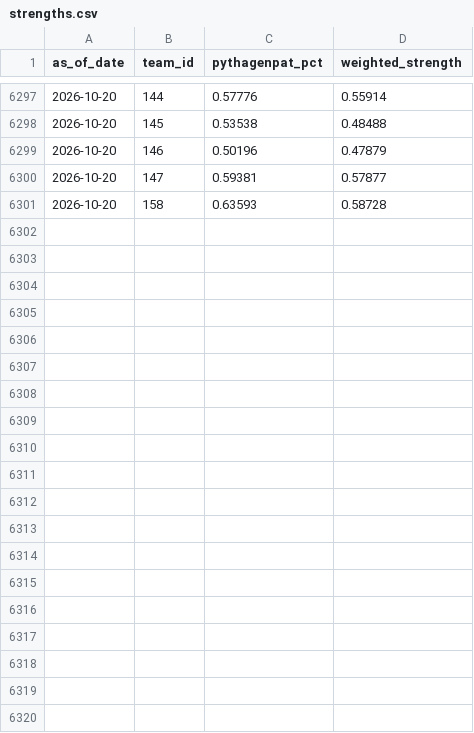
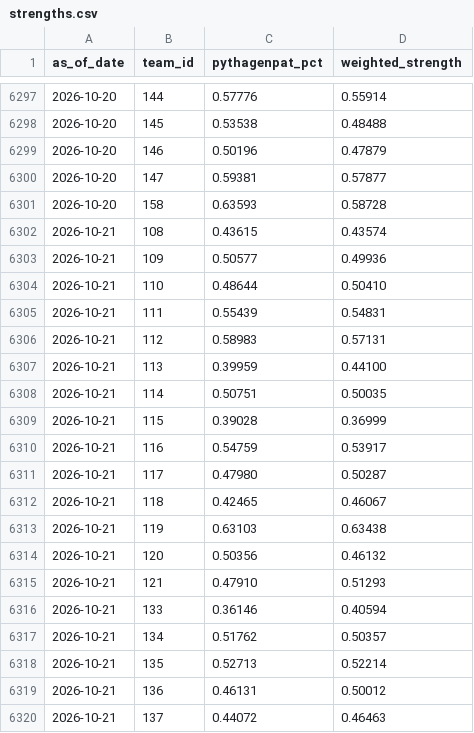
Before and after one commit to DesertGaming/mlb-predictions, a CSV file: exports/strengths.csv, drawn as a sheet; only a part is shown, gaps mark what is left out; the diff covers the shown part only; the diff names each change by its address in the sheet, - before the commit and + after, or states it on an @@ line.

```diff
--- a/exports/strengths.csv
+++ b/exports/strengths.csv
+row 6302: 2026-10-21 | 108 | 0.43615 | 0.43574
+row 6303: 2026-10-21 | 109 | 0.50577 | 0.49936
+row 6304: 2026-10-21 | 110 | 0.48644 | 0.50410
+row 6305: 2026-10-21 | 111 | 0.55439 | 0.54831
+row 6306: 2026-10-21 | 112 | 0.58983 | 0.57131
+row 6307: 2026-10-21 | 113 | 0.39959 | 0.44100
+row 6308: 2026-10-21 | 114 | 0.50751 | 0.50035
+row 6309: 2026-10-21 | 115 | 0.39028 | 0.36999
+row 6310: 2026-10-21 | 116 | 0.54759 | 0.53917
+row 6311: 2026-10-21 | 117 | 0.47980 | 0.50287
+row 6312: 2026-10-21 | 118 | 0.42465 | 0.46067
+row 6313: 2026-10-21 | 119 | 0.63103 | 0.63438
+row 6314: 2026-10-21 | 120 | 0.50356 | 0.46132
+row 6315: 2026-10-21 | 121 | 0.47910 | 0.51293
+row 6316: 2026-10-21 | 133 | 0.36146 | 0.40594
+row 6317: 2026-10-21 | 134 | 0.51762 | 0.50357
+row 6318: 2026-10-21 | 135 | 0.52713 | 0.52214
+row 6319: 2026-10-21 | 136 | 0.46131 | 0.50012
+row 6320: 2026-10-21 | 137 | 0.44072 | 0.46463
```
Also changed, not shown: 11 added rows elsewhere in this file, exports/pmf_summaries.csv, 1 other file.
